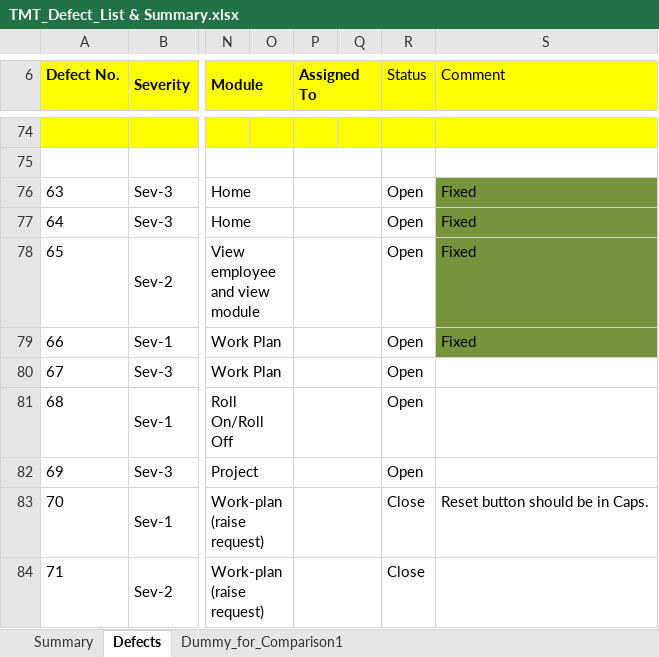
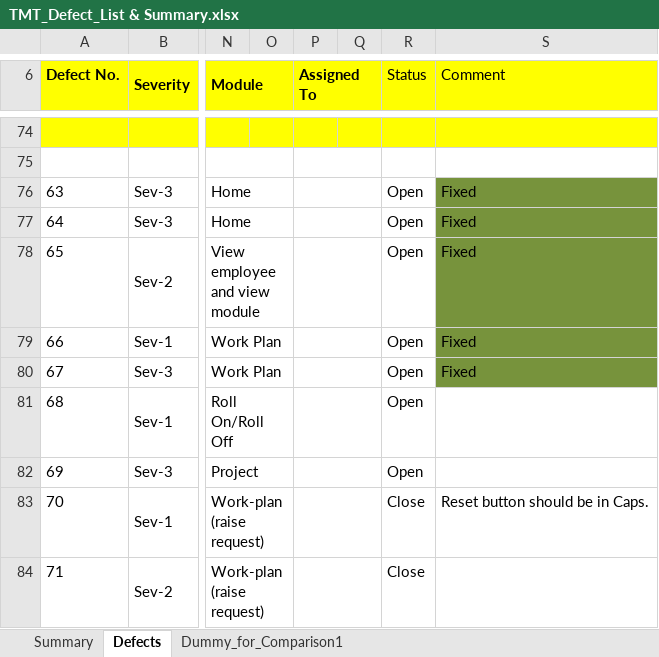
Before and after one commit to nitin2402/accentureaserocks, an Excel workbook: src/com/accenture/tmt/Quality_Tracker/TMT_Defect_List & Summary.xlsx, sheet Defects, drawn as a sheet; only a part is shown, gaps mark what is left out; values as stored, in another font and other column widths than the file's, no borders; the diff names each change by its address in the sheet, - before the commit and + after, or states it on an @@ line.

Commit message:
SB : fixed defect

```diff
--- a/src/com/accenture/tmt/Quality_Tracker/TMT_Defect_List & Summary.xlsx (sheet Defects)
+++ b/src/com/accenture/tmt/Quality_Tracker/TMT_Defect_List & Summary.xlsx (sheet Defects)
-S80 (Comment): (empty)
+S80 (Comment): Fixed
-S80 fill: none
+S80 fill: #77933C
```
